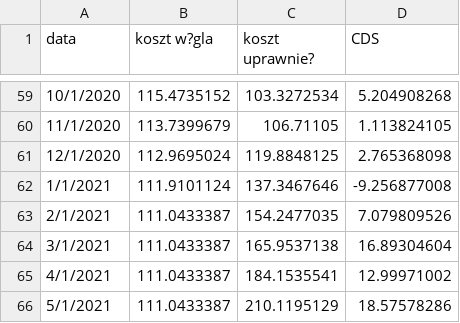
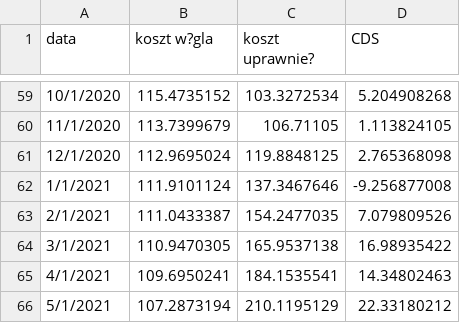
Before and after one commit to ForumEnergiiPL/miesiecznik, a CSV file: cds.csv, drawn as a sheet; only a part is shown, gaps mark what is left out.

Commit message:
Update cds.csv

```diff
--- a/cds.csv
+++ b/cds.csv
@@ -63,4 +63,4 @@ data,koszt w?gla,koszt uprawnie?,CDS
 2/1/2021,111.0433387,154.2477035,7.079809526
-3/1/2021,111.0433387,165.9537138,16.89304604
-4/1/2021,111.0433387,184.1535541,12.99971002
-5/1/2021,111.0433387,210.1195129,18.57578286
+3/1/2021,110.9470305,165.9537138,16.98935422
+4/1/2021,109.6950241,184.1535541,14.34802463
+5/1/2021,107.2873194,210.1195129,22.33180212
```
